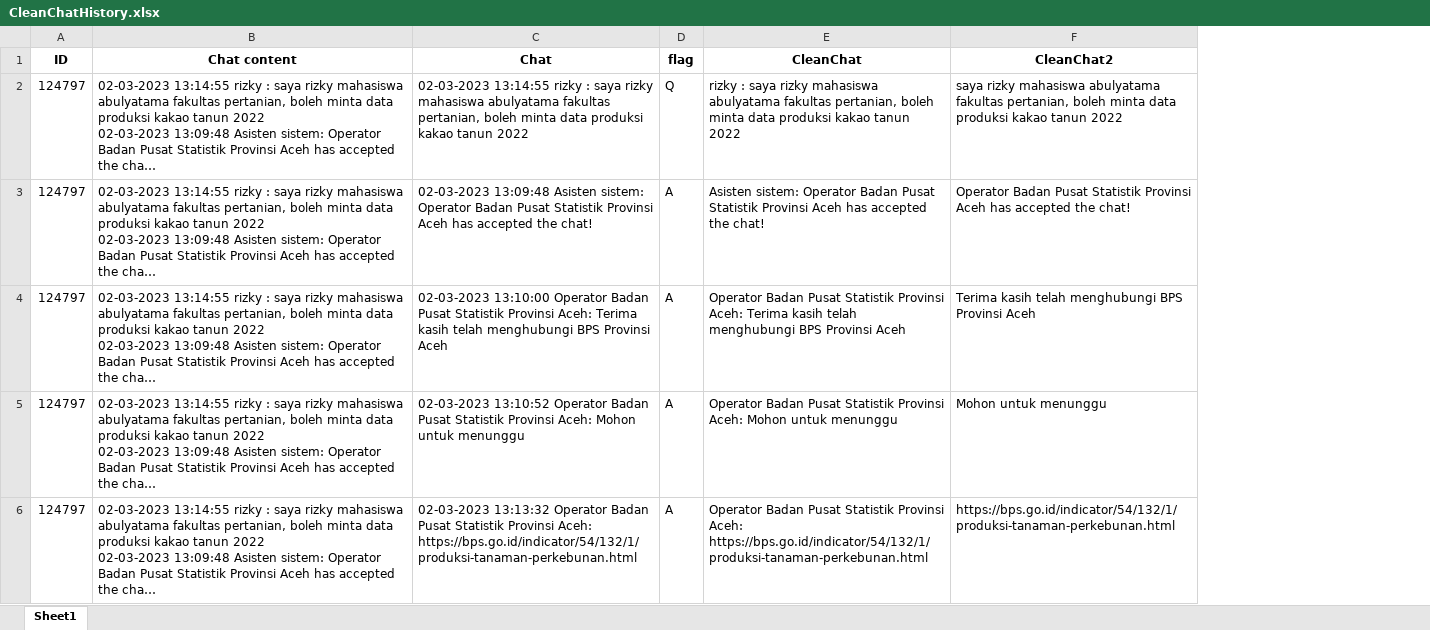
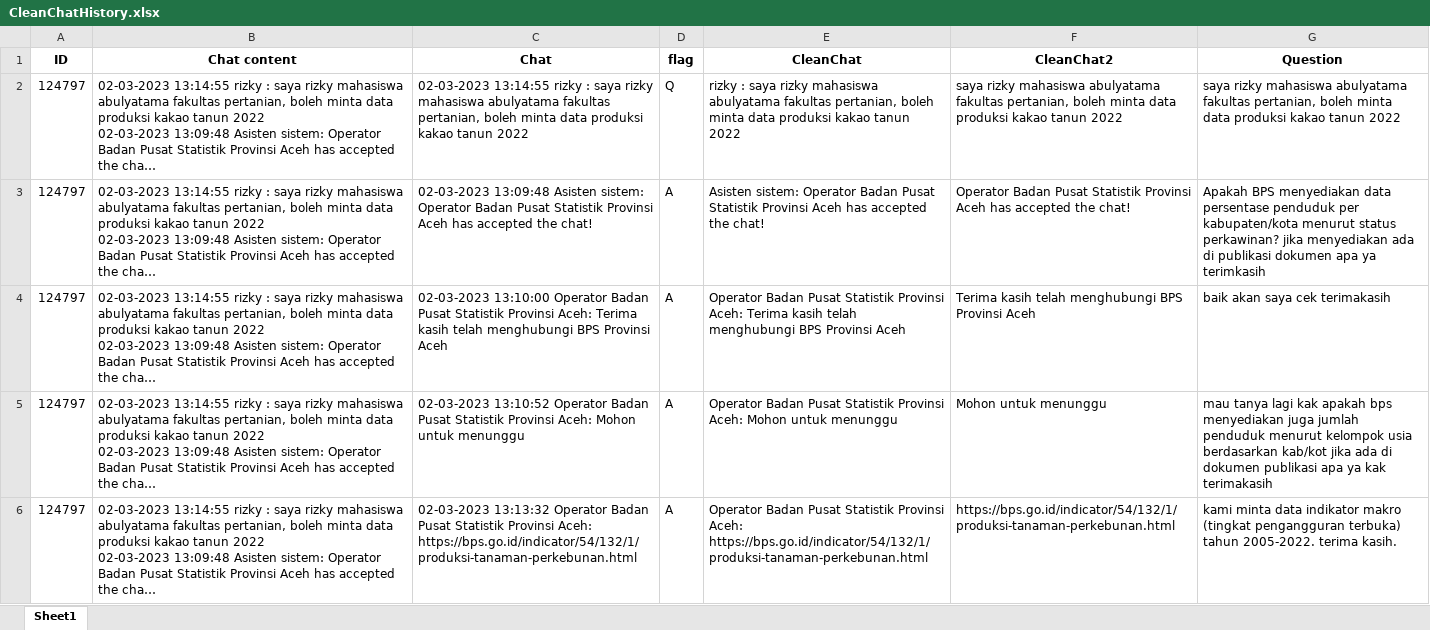
Before and after one commit to 2004111010001/ChatBot-Project, an Excel workbook: CleanChatHistory.xlsx, sheet Sheet1, drawn as a sheet; only a part is shown; long unchanged cells end in …; values as stored, in another font and other column widths than the file's, no borders; the diff names each change by its address in the sheet, - before the commit and + after, or states it on an @@ line.

```diff
--- a/CleanChatHistory.xlsx (sheet Sheet1)
+++ b/CleanChatHistory.xlsx (sheet Sheet1)
+column G (Question), rows 2-6: saya rizky mahasiswa abulyatama fakultas pertanian, boleh minta data produksi kakao tanun 2022 | Apakah BPS menyediakan data persentase penduduk per kabupaten/kota menurut status perkawinan? jika menyediakan ada di publikasi dokumen apa ya terimkasih | baik akan saya cek terimakasih | mau tanya lagi kak apakah bps menyediakan juga jumlah penduduk menurut kelompok usia berdasarkan kab/kot jika ada di dokumen publikasi apa ya kak terimakasih | kami minta data indikator makro (tingkat pengangguran terbuka) tahun 2005-2022. terima kasih.
```
Also changed, not shown: 2 other files.
